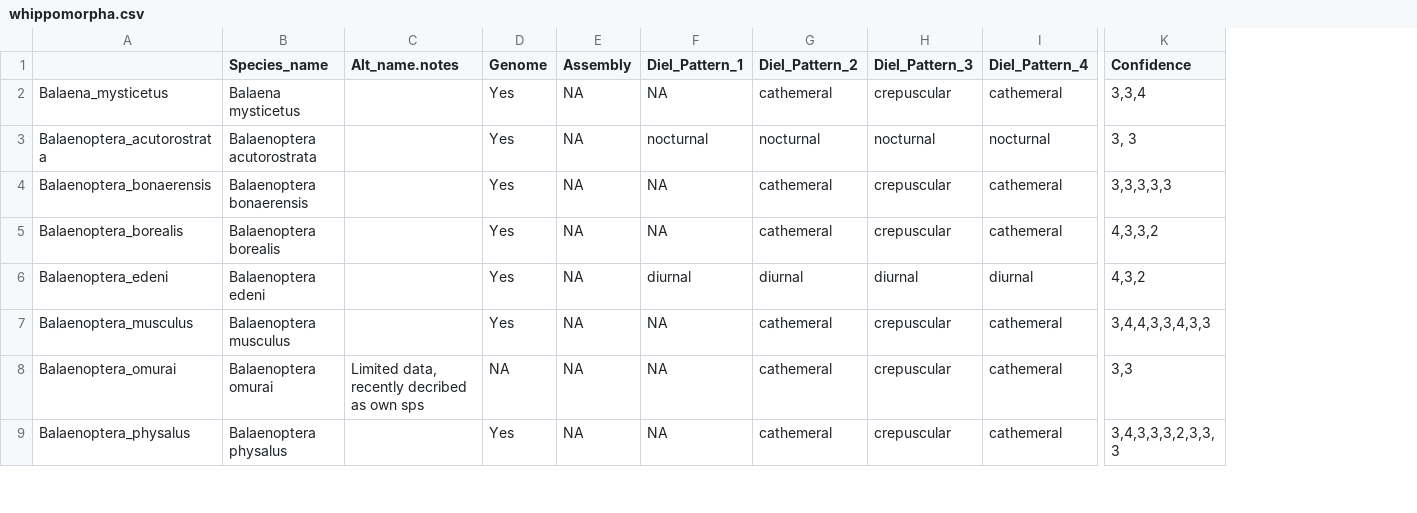
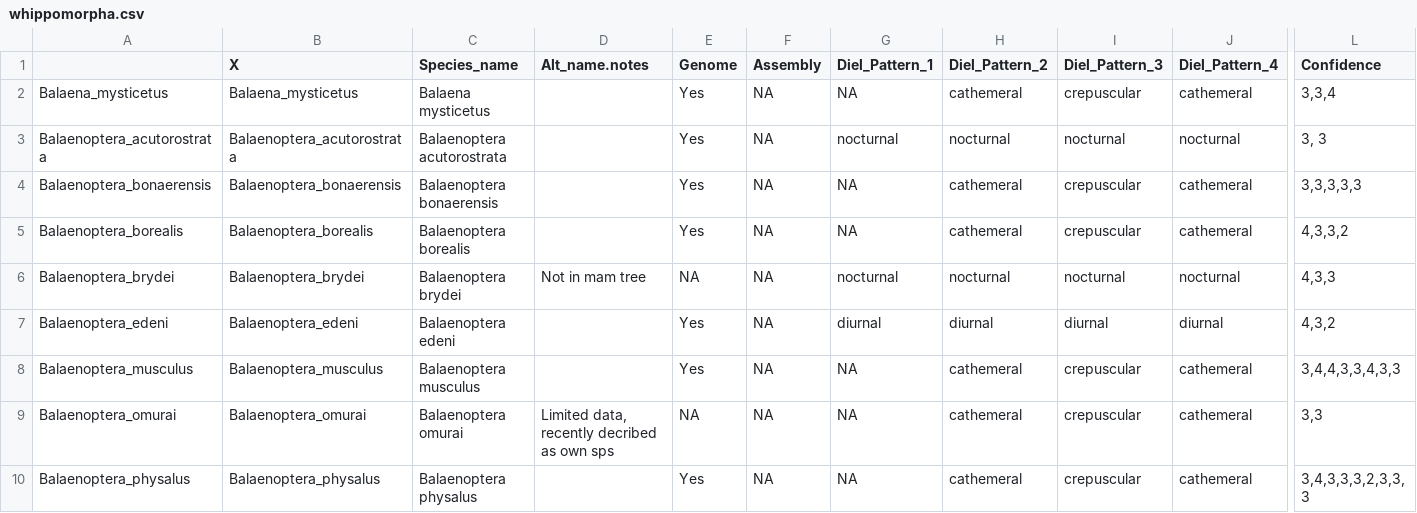
Before and after one commit to maxshafer/fish_sleep, a CSV file: whippomorpha.csv, drawn as a sheet; only a part is shown, gaps mark what is left out; addresses are those after the commit; rows hold the shown columns only; the diff covers the shown part only; the diff names each change by its address in the sheet, - before the commit and + after, or states it on an @@ line.

```diff
--- a/whippomorpha.csv
+++ b/whippomorpha.csv
+column B (X), rows 2-5: Balaena_mysticetus | Balaenoptera_acutorostrata | Balaenoptera_bonaerensis | Balaenoptera_borealis; rows 7-10: Balaenoptera_edeni | Balaenoptera_musculus | Balaenoptera_omurai | Balaenoptera_physalus
+row 6: Balaenoptera_brydei | Balaenoptera_brydei | Balaenoptera brydei | Not in mam tree | NA | NA | nocturnal | nocturnal | nocturnal | nocturnal | 4,3,3
```
Also changed, not shown: 7 added rows and 6 edited cells elsewhere in this file, 14 other files.
